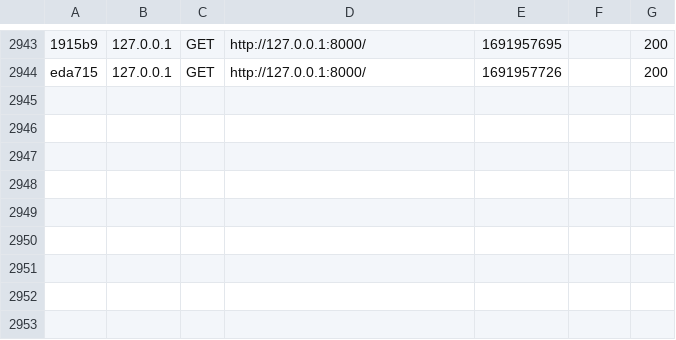
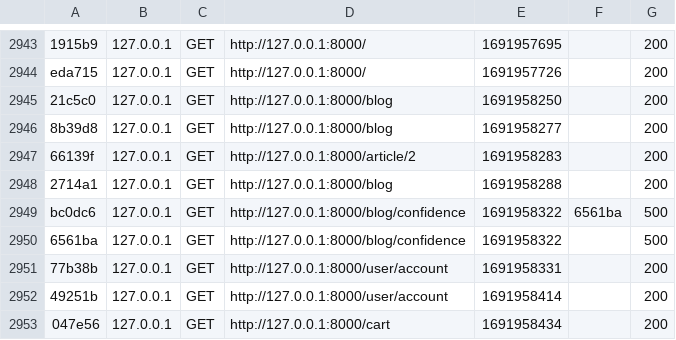
Before and after one commit to Valonaute/v2.1-projet-coaching, a CSV file: var/cache/dev/profiler/index.csv, drawn as a sheet; only a part is shown, gaps mark what is left out; the diff names each change by its address in the sheet, - before the commit and + after, or states it on an @@ line.

Commit message:
modification page articles

```diff
--- a/var/cache/dev/profiler/index.csv
+++ b/var/cache/dev/profiler/index.csv
+row 2945: 21c5c0 | 127.0.0.1 | GET | http://127.0.0.1:8000/blog | 1691958250 |  | 200
+row 2946: 8b39d8 | 127.0.0.1 | GET | http://127.0.0.1:8000/blog | 1691958277 |  | 200
+row 2947: 66139f | 127.0.0.1 | GET | http://127.0.0.1:8000/article/2 | 1691958283 |  | 200
+row 2948: 2714a1 | 127.0.0.1 | GET | http://127.0.0.1:8000/blog | 1691958288 |  | 200
+row 2949: bc0dc6 | 127.0.0.1 | GET | http://127.0.0.1:8000/blog/confidence | 1691958322 | 6561ba | 500
+row 2950: 6561ba | 127.0.0.1 | GET | http://127.0.0.1:8000/blog/confidence | 1691958322 |  | 500
+row 2951: 77b38b | 127.0.0.1 | GET | http://127.0.0.1:8000/user/account | 1691958331 |  | 200
+row 2952: 49251b | 127.0.0.1 | GET | http://127.0.0.1:8000/user/account | 1691958414 |  | 200
+row 2953: 047e56 | 127.0.0.1 | GET | http://127.0.0.1:8000/cart | 1691958434 |  | 200
```
Also changed, not shown: 14 other files.
